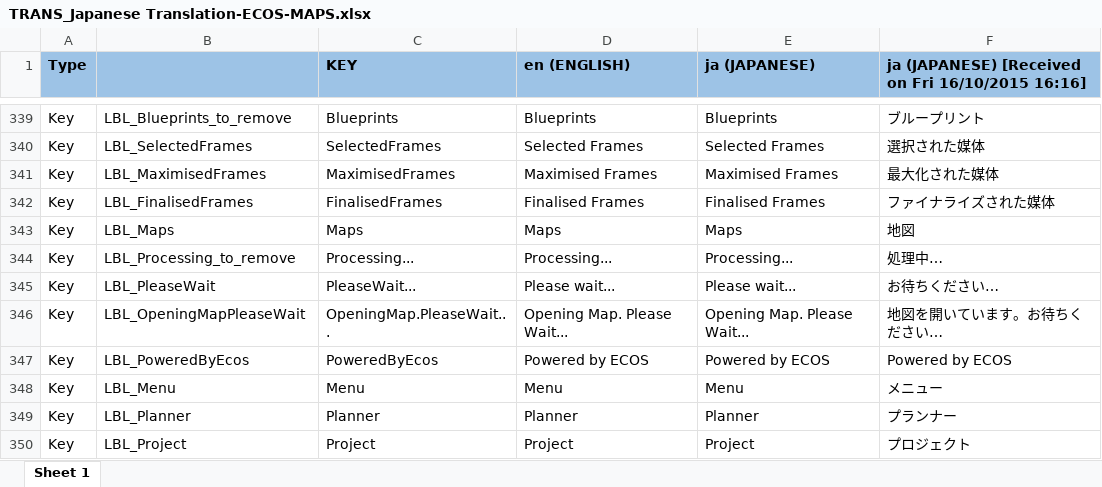
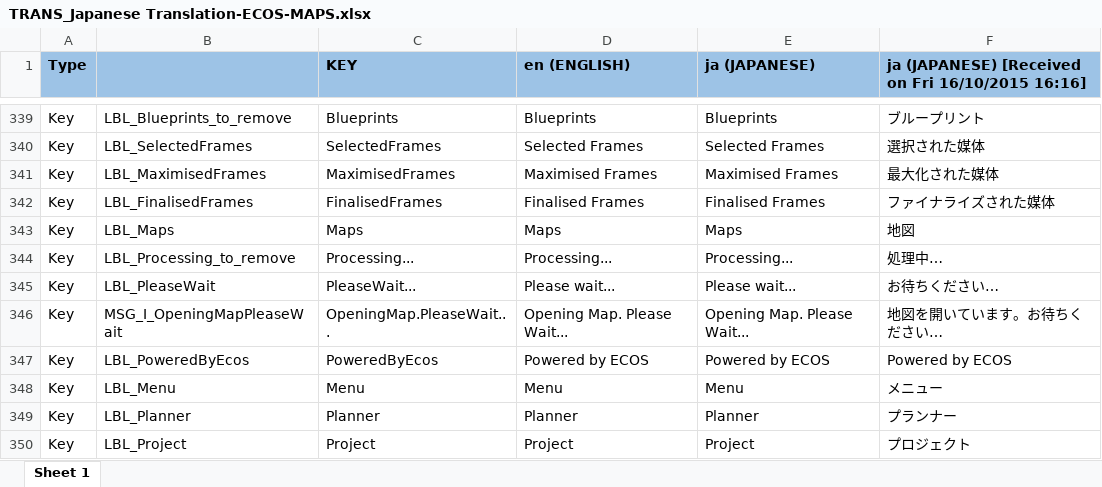
Before and after one commit to ripan/Docs, an Excel workbook: TRANS_Japanese Translation-ECOS-MAPS.xlsx, sheet Sheet 1, drawn as a sheet; only a part is shown, gaps mark what is left out; values as stored, in another font and other column widths than the file's, no borders; conditional formats not drawn; the diff names each change by its address in the sheet, - before the commit and + after, or states it on an @@ line.

Commit message:
update

```diff
--- a/TRANS_Japanese Translation-ECOS-MAPS.xlsx (sheet Sheet 1)
+++ b/TRANS_Japanese Translation-ECOS-MAPS.xlsx (sheet Sheet 1)
-B346: LBL_OpeningMapPleaseWait
+B346: MSG_I_OpeningMapPleaseWait
```
